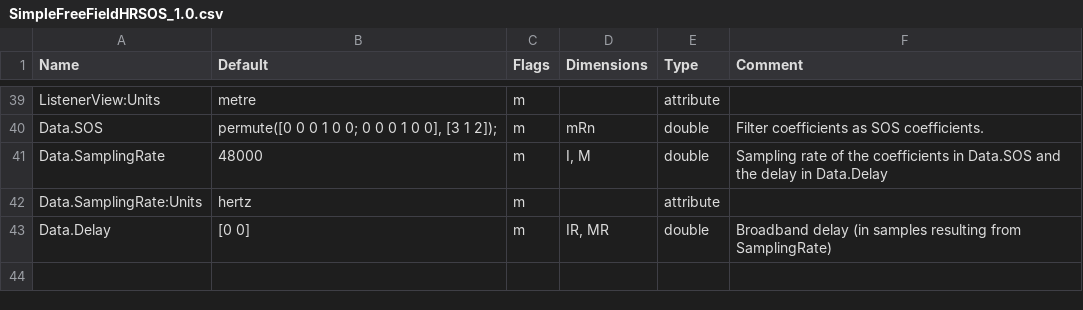
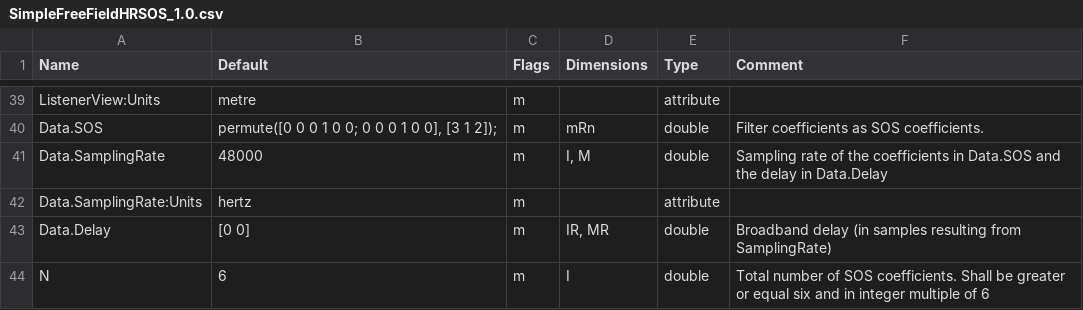
Before and after one commit to sofacoustics/SOFAtoolbox, a CSV file: API_MO/conventions/SimpleFreeFieldHRSOS_1.0.csv, drawn as a sheet; only a part is shown, gaps mark what is left out; the diff names each change by its address in the sheet, - before the commit and + after, or states it on an @@ line.

Commit message:
more fixes for the conventions

```diff
--- a/API_MO/conventions/SimpleFreeFieldHRSOS_1.0.csv
+++ b/API_MO/conventions/SimpleFreeFieldHRSOS_1.0.csv
+row 44: N | 6 | m | I | double | Total number of SOS coefficients. Shall be greater or equal six and in integer multiple of 6
```
Also changed, not shown: API_MO/conventions/FreeFieldDirectivityTF_1.0.csv, API_MO/conventions/GeneralTF_2.0.csv, 1 other file.
